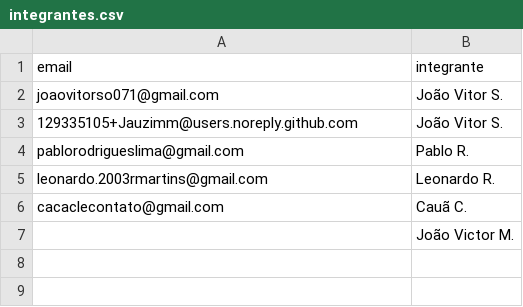
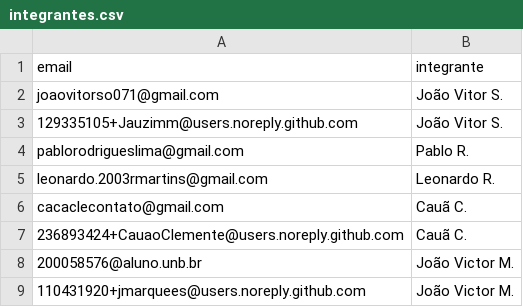
Before and after one commit to FCTE-Qualidade-de-Software-1/2026-2_T02_HEDY_LAMAR, a CSV file: dados/psm/integrantes.csv, drawn as a sheet.

Commit message:
fix: adiciona e-mails faltantes em integrantes.csv

```diff
--- a/dados/psm/integrantes.csv
+++ b/dados/psm/integrantes.csv
@@ -6,2 +6,4 @@ leonardo.2003rmartins@gmail.com,Leonardo R.
 cacaclecontato@gmail.com,Cauã C.
-,João Victor M.
+236893424+CauaoClemente@users.noreply.github.com,Cauã C.
+200058576@aluno.unb.br,João Victor M.
+110431920+jmarquees@users.noreply.github.com,João Victor M.
```
